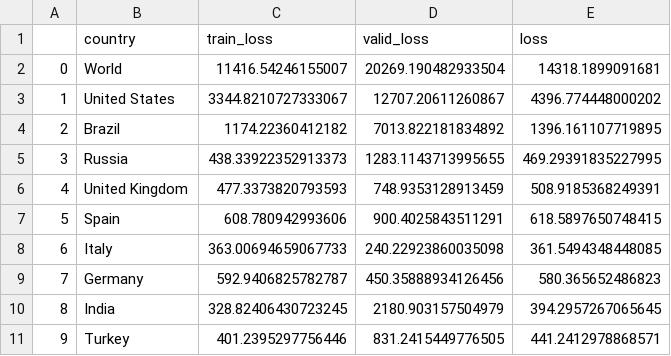
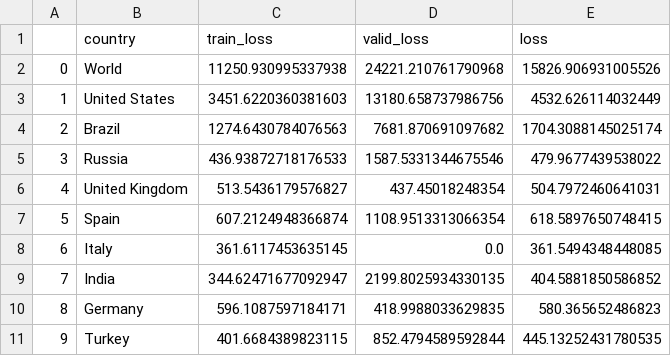
Before and after one commit to singhrahuldps/covid19tracker, a CSV file: loss/singhrahuldps_BestFitBellCurve.csv, drawn as a sheet; only a part is shown; the diff covers the shown part only.

```diff
--- a/loss/singhrahuldps_BestFitBellCurve.csv
+++ b/loss/singhrahuldps_BestFitBellCurve.csv
@@ -1,11 +1,11 @@
 ,country,train_loss,valid_loss,loss
-0,World,11416.54246155007,20269.190482933504,14318.1899091681
-1,United States,3344.8210727333067,12707.20611260867,4396.774448000202
-2,Brazil,1174.22360412182,7013.822181834892,1396.161107719895
-3,Russia,438.33922352913373,1283.1143713995655,469.29391835227995
-4,United Kingdom,477.3373820793593,748.9353128913459,508.9185368249391
-5,Spain,608.780942993606,900.4025843511291,618.5897650748415
-6,Italy,363.00694659067733,240.22923860035098,361.5494348448085
-7,Germany,592.9406825782787,450.35888934126456,580.365652486823
-8,India,328.82406430723245,2180.903157504979,394.2957267065645
-9,Turkey,401.2395297756446,831.2415449776505,441.2412978868571
+0,World,11250.930995337938,24221.210761790968,15826.906931005526
+1,United States,3451.6220360381603,13180.658737986756,4532.626114032449
+2,Brazil,1274.6430784076563,7681.870691097682,1704.3088145025174
+3,Russia,436.93872718176533,1587.5331344675546,479.9677439538022
+4,United Kingdom,513.5436179576827,437.45018248354,504.7972460641031
+5,Spain,607.2124948366874,1108.9513313066354,618.5897650748415
+6,Italy,361.6117453635145,0.0,361.5494348448085
+7,India,344.62471677092947,2199.8025934330135,404.5881850586852
+8,Germany,596.1087597184171,418.9988033629835,580.365652486823
+9,Turkey,401.6684389823115,852.4794589592844,445.13252431780535
```
Also changed, not shown: 26 edited cells elsewhere in this file, 21 other files.
